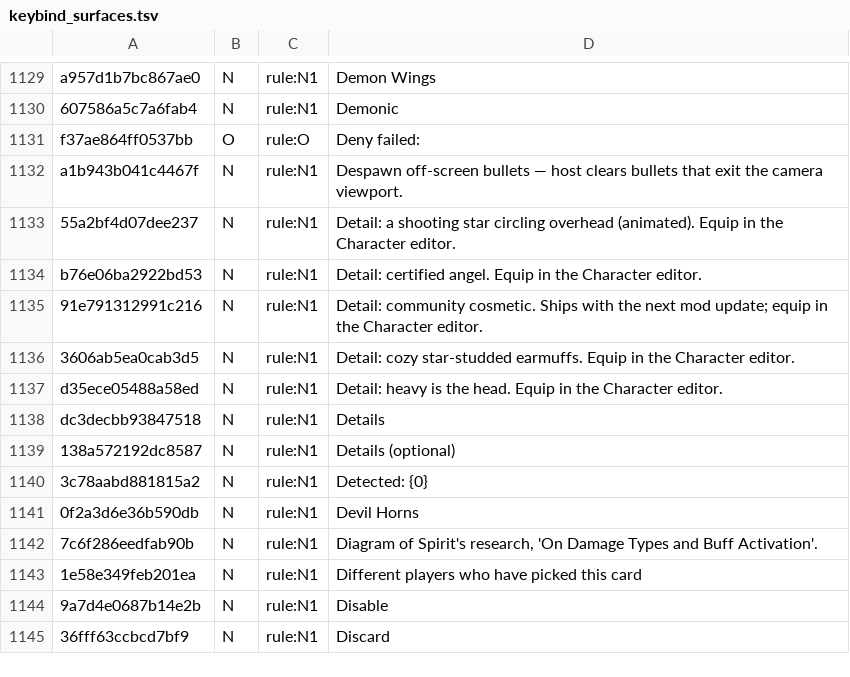
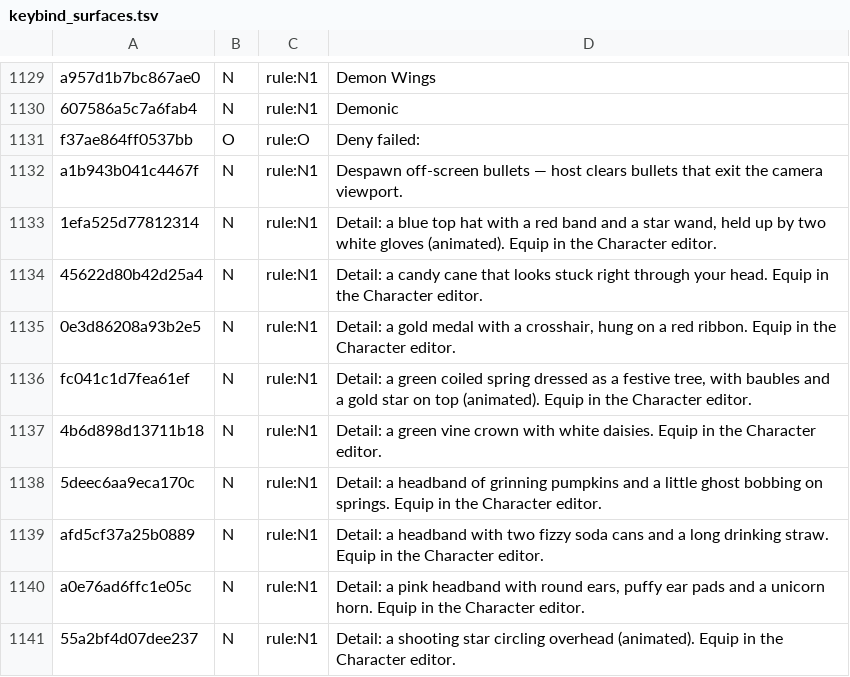
Before and after one commit to SidNDeed/SidsCompetitiveRounds, a TSV file: tools/keybind_surfaces.tsv, drawn as a sheet; only a part is shown, gaps mark what is left out; the shorter side is filled out with more unchanged rows; the diff covers the shown part only; the diff names each change by its address in the sheet, - before the commit and + after, or states it on an @@ line.

```diff
--- a/tools/keybind_surfaces.tsv
+++ b/tools/keybind_surfaces.tsv
+row 1133: 1efa525d77812314 | N | rule:N1 | Detail: a blue top hat with a red band and a star wand, held up by two white gloves (animated). Equip in the Character editor.
+row 1134: 45622d80b42d25a4 | N | rule:N1 | Detail: a candy cane that looks stuck right through your head. Equip in the Character editor.
+row 1135: 0e3d86208a93b2e5 | N | rule:N1 | Detail: a gold medal with a crosshair, hung on a red ribbon. Equip in the Character editor.
+row 1136: fc041c1d7fea61ef | N | rule:N1 | Detail: a green coiled spring dressed as a festive tree, with baubles and a gold star on top (animated). Equip in the Character editor.
+row 1137: 4b6d898d13711b18 | N | rule:N1 | Detail: a green vine crown with white daisies. Equip in the Character editor.
+row 1138: 5deec6aa9eca170c | N | rule:N1 | Detail: a headband of grinning pumpkins and a little ghost bobbing on springs. Equip in the Character editor.
+row 1139: afd5cf37a25b0889 | N | rule:N1 | Detail: a headband with two fizzy soda cans and a long drinking straw. Equip in the Character editor.
+row 1140: a0e76ad6ffc1e05c | N | rule:N1 | Detail: a pink headband with round ears, puffy ear pads and a unicorn horn. Equip in the Character editor.
```
Also changed, not shown: 11 added rows elsewhere in this file, 5 other files.
